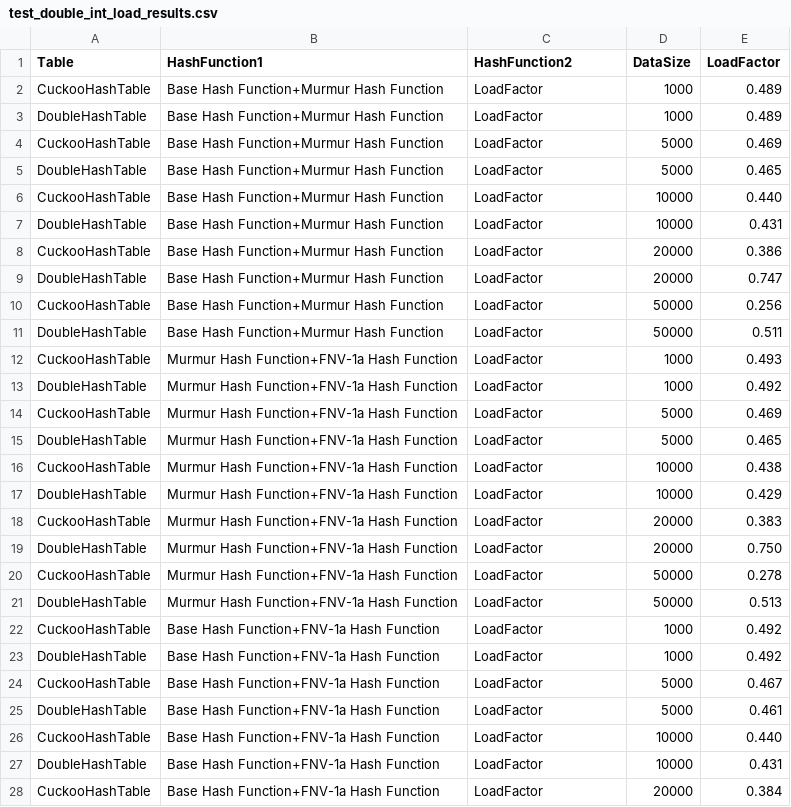
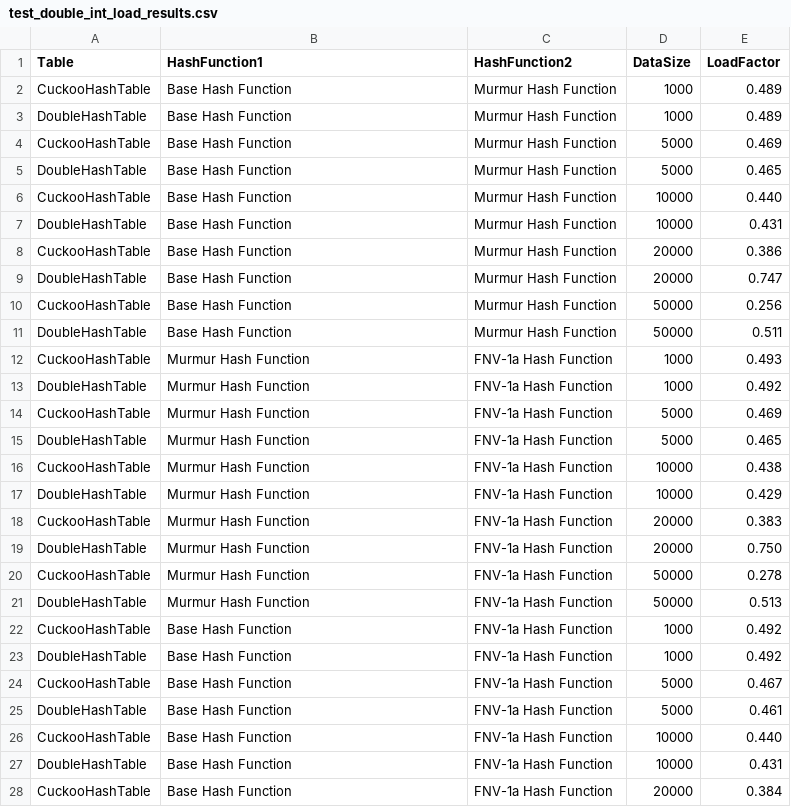
Before and after one commit to buddyuchiha/CourseWork, a CSV file: results/test_double_int_load_results.csv, drawn as a sheet; only a part is shown; the diff covers the shown part only.

```diff
--- a/results/test_double_int_load_results.csv
+++ b/results/test_double_int_load_results.csv
@@ -1,28 +1,28 @@
 Table,HashFunction1,HashFunction2,DataSize,LoadFactor
-CuckooHashTable,Base Hash Function+Murmur Hash Function,LoadFactor,1000,0.489
-DoubleHashTable,Base Hash Function+Murmur Hash Function,LoadFactor,1000,0.489
-CuckooHashTable,Base Hash Function+Murmur Hash Function,LoadFactor,5000,0.469
-DoubleHashTable,Base Hash Function+Murmur Hash Function,LoadFactor,5000,0.465
-CuckooHashTable,Base Hash Function+Murmur Hash Function,LoadFactor,10000,0.440
-DoubleHashTable,Base Hash Function+Murmur Hash Function,LoadFactor,10000,0.431
-CuckooHashTable,Base Hash Function+Murmur Hash Function,LoadFactor,20000,0.386
-DoubleHashTable,Base Hash Function+Murmur Hash Function,LoadFactor,20000,0.747
-CuckooHashTable,Base Hash Function+Murmur Hash Function,LoadFactor,50000,0.256
-DoubleHashTable,Base Hash Function+Murmur Hash Function,LoadFactor,50000,0.511
-CuckooHashTable,Murmur Hash Function+FNV-1a Hash Function,LoadFactor,1000,0.493
-DoubleHashTable,Murmur Hash Function+FNV-1a Hash Function,LoadFactor,1000,0.492
-CuckooHashTable,Murmur Hash Function+FNV-1a Hash Function,LoadFactor,5000,0.469
-DoubleHashTable,Murmur Hash Function+FNV-1a Hash Function,LoadFactor,5000,0.465
-CuckooHashTable,Murmur Hash Function+FNV-1a Hash Function,LoadFactor,10000,0.438
-DoubleHashTable,Murmur Hash Function+FNV-1a Hash Function,LoadFactor,10000,0.429
-CuckooHashTable,Murmur Hash Function+FNV-1a Hash Function,LoadFactor,20000,0.383
-DoubleHashTable,Murmur Hash Function+FNV-1a Hash Function,LoadFactor,20000,0.750
-CuckooHashTable,Murmur Hash Function+FNV-1a Hash Function,LoadFactor,50000,0.278
-DoubleHashTable,Murmur Hash Function+FNV-1a Hash Function,LoadFactor,50000,0.513
-CuckooHashTable,Base Hash Function+FNV-1a Hash Function,LoadFactor,1000,0.492
-DoubleHashTable,Base Hash Function+FNV-1a Hash Function,LoadFactor,1000,0.492
-CuckooHashTable,Base Hash Function+FNV-1a Hash Function,LoadFactor,5000,0.467
-DoubleHashTable,Base Hash Function+FNV-1a Hash Function,LoadFactor,5000,0.461
-CuckooHashTable,Base Hash Function+FNV-1a Hash Function,LoadFactor,10000,0.440
-DoubleHashTable,Base Hash Function+FNV-1a Hash Function,LoadFactor,10000,0.431
-CuckooHashTable,Base Hash Function+FNV-1a Hash Function,LoadFactor,20000,0.384
+CuckooHashTable,Base Hash Function,Murmur Hash Function,1000,0.489
+DoubleHashTable,Base Hash Function,Murmur Hash Function,1000,0.489
+CuckooHashTable,Base Hash Function,Murmur Hash Function,5000,0.469
+DoubleHashTable,Base Hash Function,Murmur Hash Function,5000,0.465
+CuckooHashTable,Base Hash Function,Murmur Hash Function,10000,0.440
+DoubleHashTable,Base Hash Function,Murmur Hash Function,10000,0.431
+CuckooHashTable,Base Hash Function,Murmur Hash Function,20000,0.386
+DoubleHashTable,Base Hash Function,Murmur Hash Function,20000,0.747
+CuckooHashTable,Base Hash Function,Murmur Hash Function,50000,0.256
+DoubleHashTable,Base Hash Function,Murmur Hash Function,50000,0.511
+CuckooHashTable,Murmur Hash Function,FNV-1a Hash Function,1000,0.493
+DoubleHashTable,Murmur Hash Function,FNV-1a Hash Function,1000,0.492
+CuckooHashTable,Murmur Hash Function,FNV-1a Hash Function,5000,0.469
+DoubleHashTable,Murmur Hash Function,FNV-1a Hash Function,5000,0.465
+CuckooHashTable,Murmur Hash Function,FNV-1a Hash Function,10000,0.438
+DoubleHashTable,Murmur Hash Function,FNV-1a Hash Function,10000,0.429
+CuckooHashTable,Murmur Hash Function,FNV-1a Hash Function,20000,0.383
+DoubleHashTable,Murmur Hash Function,FNV-1a Hash Function,20000,0.750
+CuckooHashTable,Murmur Hash Function,FNV-1a Hash Function,50000,0.278
+DoubleHashTable,Murmur Hash Function,FNV-1a Hash Function,50000,0.513
+CuckooHashTable,Base Hash Function,FNV-1a Hash Function,1000,0.492
+DoubleHashTable,Base Hash Function,FNV-1a Hash Function,1000,0.492
+CuckooHashTable,Base Hash Function,FNV-1a Hash Function,5000,0.467
+DoubleHashTable,Base Hash Function,FNV-1a Hash Function,5000,0.461
+CuckooHashTable,Base Hash Function,FNV-1a Hash Function,10000,0.440
+DoubleHashTable,Base Hash Function,FNV-1a Hash Function,10000,0.431
+CuckooHashTable,Base Hash Function,FNV-1a Hash Function,20000,0.384
```
Also changed, not shown: 6 edited cells elsewhere in this file, results/test_double_string_load_results.csv, results/test_int_load_results.csv, 12 other files.
